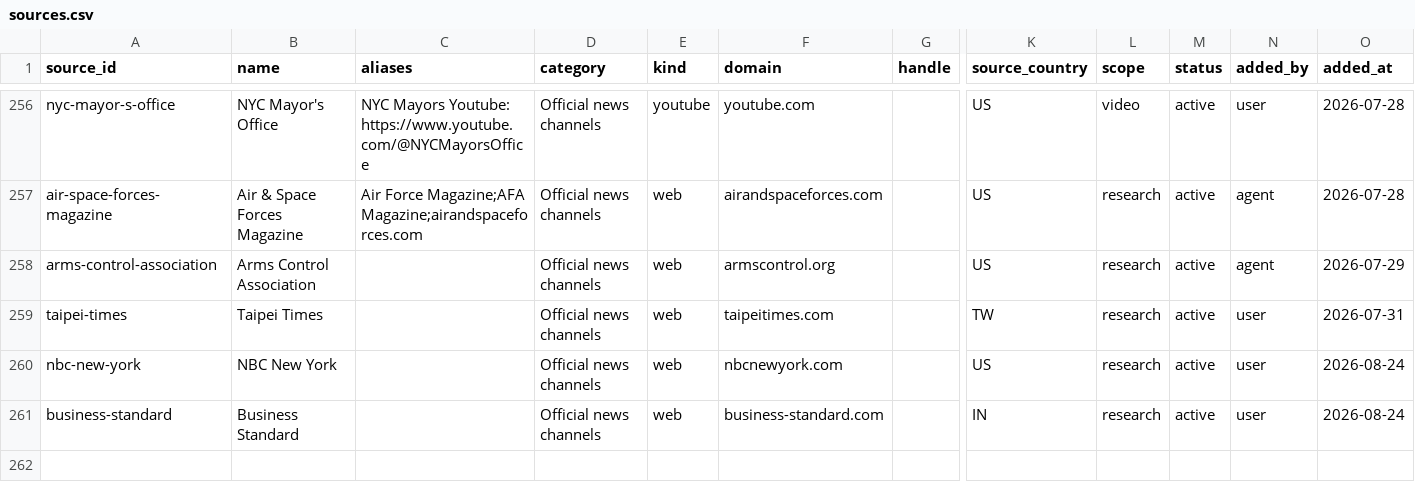
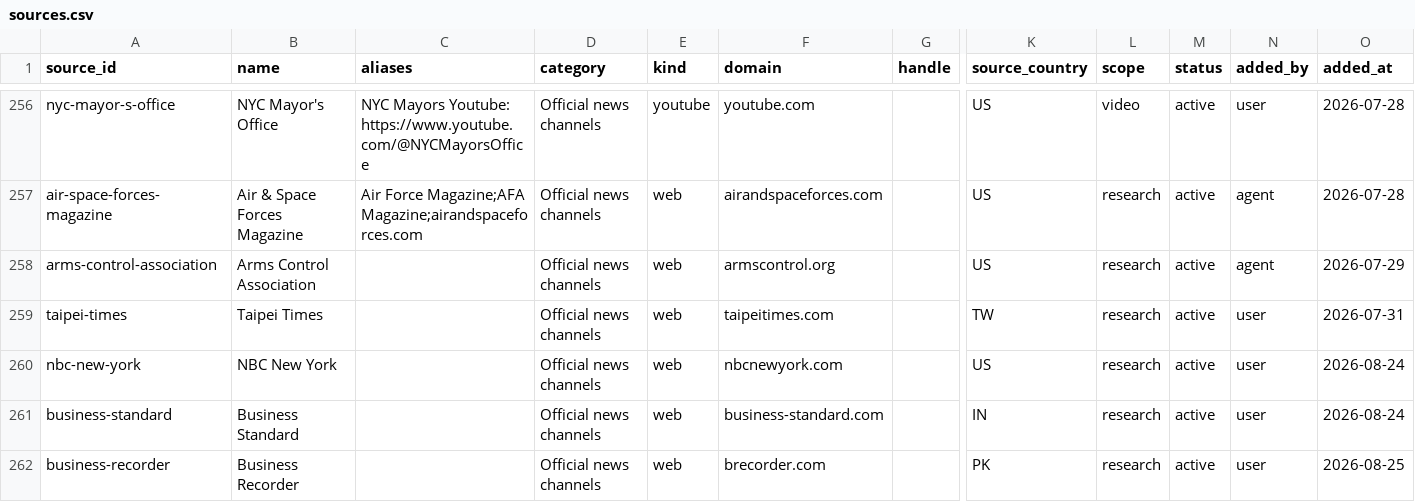
Before and after one commit to chiragr5241/Geopolitics, a CSV file: data/sources.csv, drawn as a sheet; only a part is shown, gaps mark what is left out; rows hold the shown columns only; the diff names each change by its address in the sheet, - before the commit and + after, or states it on an @@ line.

```diff
--- a/data/sources.csv
+++ b/data/sources.csv
+row 262: business-recorder | Business Recorder |  | Official news channels | web | brecorder.com |  | PK | research | active | user | 2026-08-25
```
Also changed, not shown: data/story_updates.csv, 3 other files.
